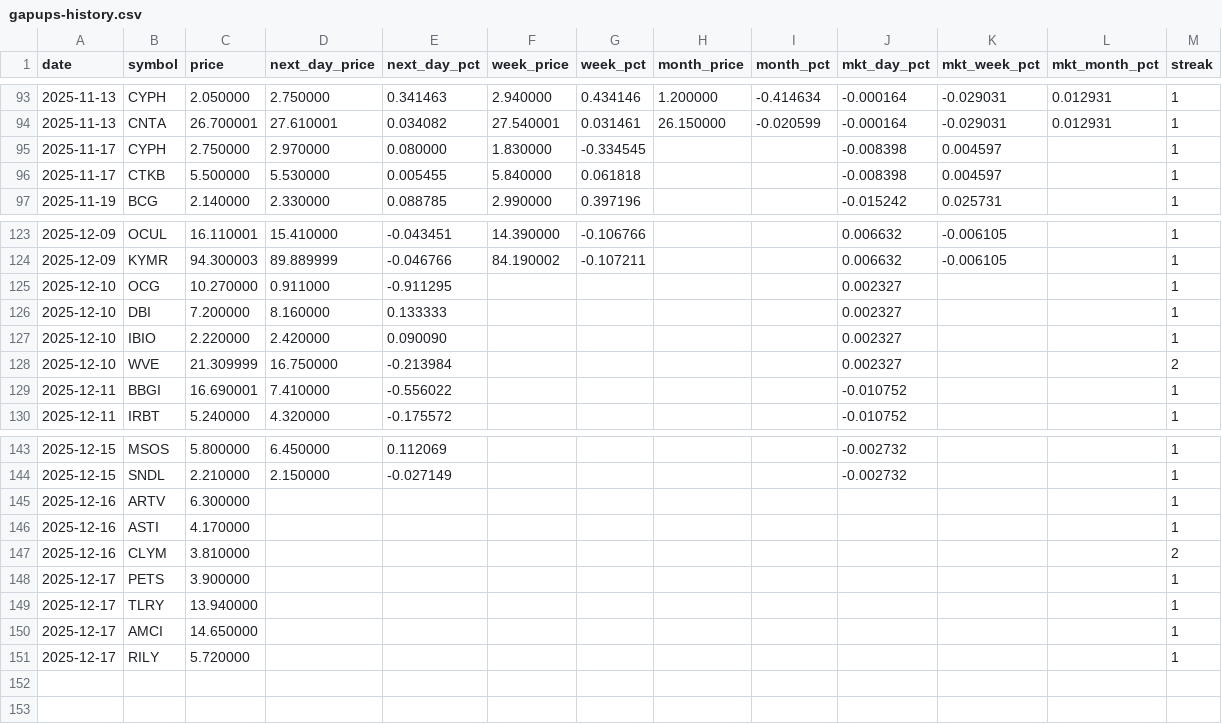
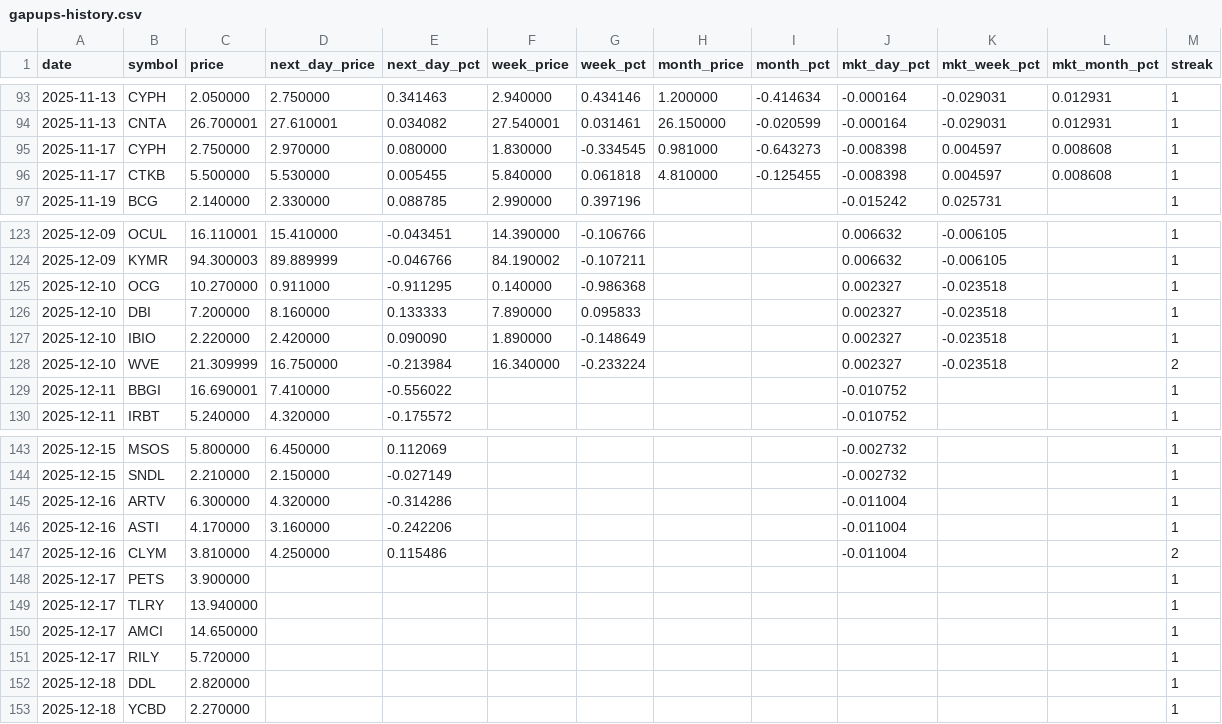
Before and after one commit to Microthware/belfort-reports, a CSV file: history/gapups-history.csv, drawn as a sheet; only a part is shown, gaps mark what is left out.

```diff
--- a/history/gapups-history.csv
+++ b/history/gapups-history.csv
@@ -94,4 +94,4 @@ date,symbol,price,next_day_price,next_day_pct,week_price,week_pct,month_price,mo
 2025-11-13,CNTA,26.700001,27.610001,0.034082,27.540001,0.031461,26.150000,-0.020599,-0.000164,-0.029031,0.012931,1
-2025-11-17,CYPH,2.750000,2.970000,0.080000,1.830000,-0.334545,,,-0.008398,0.004597,,1
-2025-11-17,CTKB,5.500000,5.530000,0.005455,5.840000,0.061818,,,-0.008398,0.004597,,1
+2025-11-17,CYPH,2.750000,2.970000,0.080000,1.830000,-0.334545,0.981000,-0.643273,-0.008398,0.004597,0.008608,1
+2025-11-17,CTKB,5.500000,5.530000,0.005455,5.840000,0.061818,4.810000,-0.125455,-0.008398,0.004597,0.008608,1
 2025-11-19,BCG,2.140000,2.330000,0.088785,2.990000,0.397196,,,-0.015242,0.025731,,1
@@ -124,6 +124,6 @@ date,symbol,price,next_day_price,next_day_pct,week_price,week_pct,month_price,mo
 2025-12-09,KYMR,94.300003,89.889999,-0.046766,84.190002,-0.107211,,,0.006632,-0.006105,,1
-2025-12-10,OCG,10.270000,0.911000,-0.911295,,,,,0.002327,,,1
-2025-12-10,DBI,7.200000,8.160000,0.133333,,,,,0.002327,,,1
-2025-12-10,IBIO,2.220000,2.420000,0.090090,,,,,0.002327,,,1
-2025-12-10,WVE,21.309999,16.750000,-0.213984,,,,,0.002327,,,2
+2025-12-10,OCG,10.270000,0.911000,-0.911295,0.140000,-0.986368,,,0.002327,-0.023518,,1
+2025-12-10,DBI,7.200000,8.160000,0.133333,7.890000,0.095833,,,0.002327,-0.023518,,1
+2025-12-10,IBIO,2.220000,2.420000,0.090090,1.890000,-0.148649,,,0.002327,-0.023518,,1
+2025-12-10,WVE,21.309999,16.750000,-0.213984,16.340000,-0.233224,,,0.002327,-0.023518,,2
 2025-12-11,BBGI,16.690001,7.410000,-0.556022,,,,,-0.010752,,,1
@@ -144,5 +144,5 @@ date,symbol,price,next_day_price,next_day_pct,week_price,week_pct,month_price,mo
 2025-12-15,SNDL,2.210000,2.150000,-0.027149,,,,,-0.002732,,,1
-2025-12-16,ARTV,6.300000,,,,,,,,,,1
-2025-12-16,ASTI,4.170000,,,,,,,,,,1
-2025-12-16,CLYM,3.810000,,,,,,,,,,2
+2025-12-16,ARTV,6.300000,4.320000,-0.314286,,,,,-0.011004,,,1
+2025-12-16,ASTI,4.170000,3.160000,-0.242206,,,,,-0.011004,,,1
+2025-12-16,CLYM,3.810000,4.250000,0.115486,,,,,-0.011004,,,2
 2025-12-17,PETS,3.900000,,,,,,,,,,1
@@ -151 +151,3 @@ date,symbol,price,next_day_price,next_day_pct,week_price,week_pct,month_price,mo
 2025-12-17,RILY,5.720000,,,,,,,,,,1
+2025-12-18,DDL,2.820000,,,,,,,,,,1
+2025-12-18,YCBD,2.270000,,,,,,,,,,1
```
Also changed, not shown: 4 other files.
